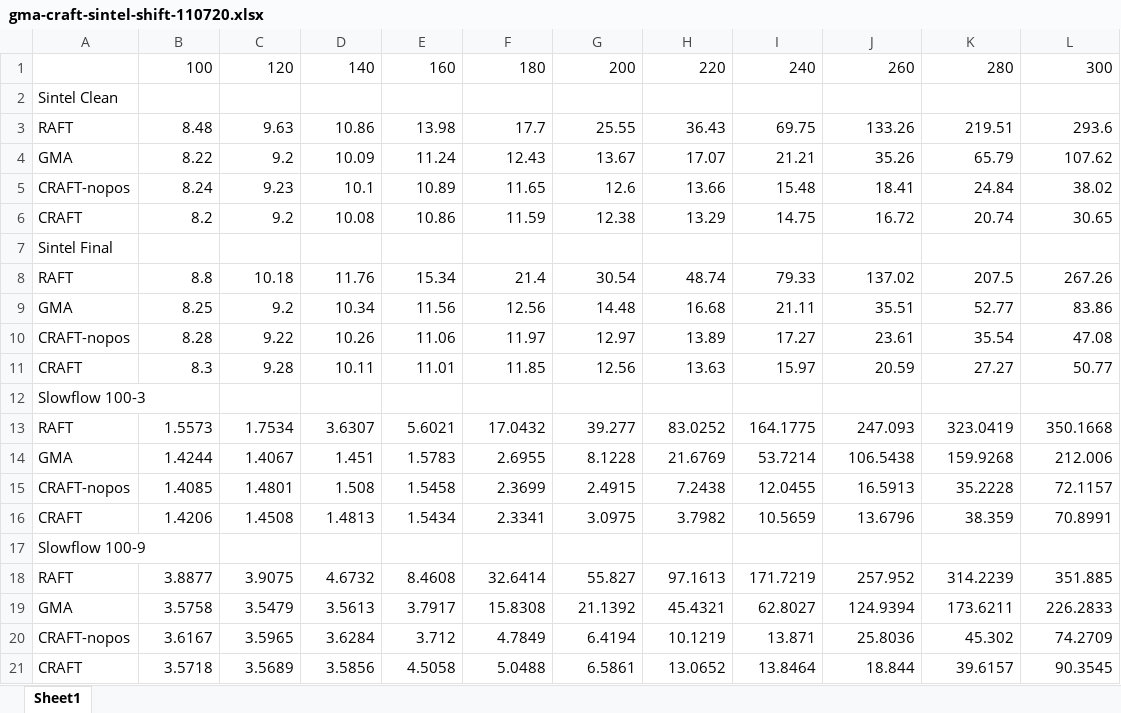
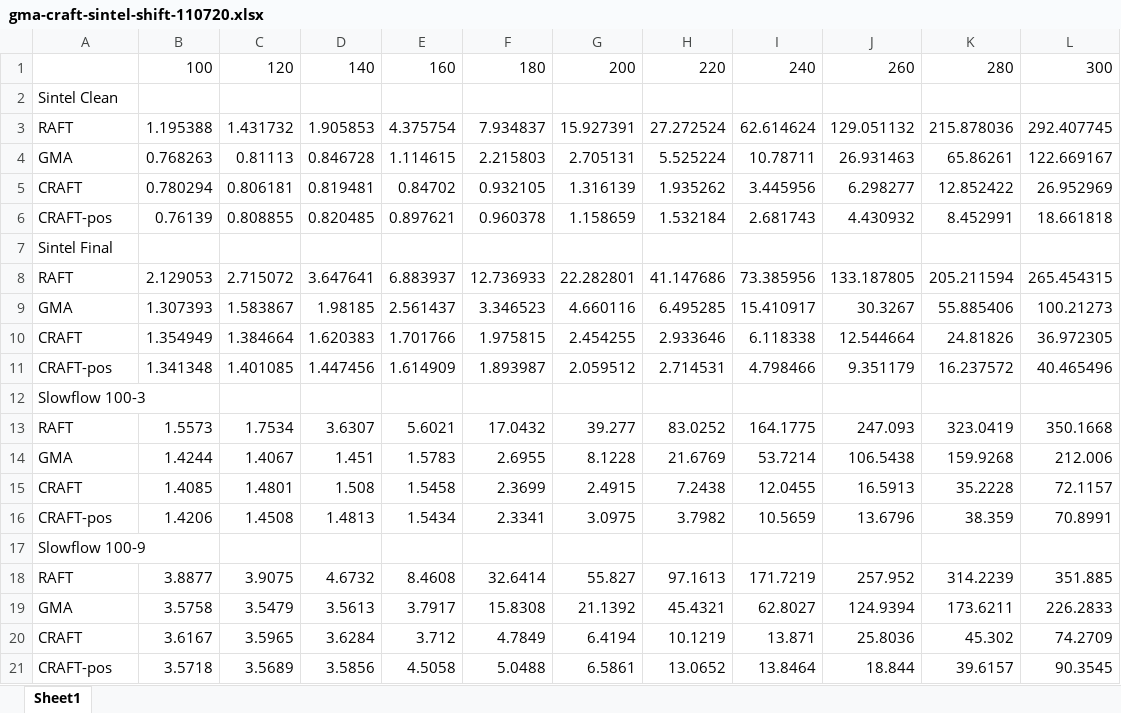
Before and after one commit to askerlee/craft, an Excel workbook: logs/gma-craft-sintel-shift-110720.xlsx, sheet Sheet1, drawn as a sheet; values as stored, in another font and other column widths than the file's, no borders; charts and pictures not drawn; removed rows and columns are numbered as before the commit, all else as after; the diff names each change by its address in the sheet, - before the commit and + after, or states it on an @@ line.

Commit message:
update shifted image evaluation results

```diff
--- a/logs/gma-craft-sintel-shift-110720.xlsx (sheet Sheet1)
+++ b/logs/gma-craft-sintel-shift-110720.xlsx (sheet Sheet1)
-row 3: RAFT | 8.48 | 9.63 | 10.86 | 13.98 | 17.7 | 25.55 | 36.43 | 69.75 | 133.26 | 219.51 | 293.6
-row 4: GMA | 8.22 | 9.2 | 10.09 | 11.24 | 12.43 | 13.67 | 17.07 | 21.21 | 35.26 | 65.79 | 107.62
-row 5: CRAFT-nopos | 8.24 | 9.23 | 10.1 | 10.89 | 11.65 | 12.6 | 13.66 | 15.48 | 18.41 | 24.84 | 38.02
-row 6: CRAFT | 8.2 | 9.2 | 10.08 | 10.86 | 11.59 | 12.38 | 13.29 | 14.75 | 16.72 | 20.74 | 30.65
+row 3: RAFT | 1.195388 | 1.431732 | 1.905853 | 4.375754 | 7.934837 | 15.927391 | 27.272524 | 62.614624 | 129.051132 | 215.878036 | 292.407745
+row 4: GMA | 0.768263 | 0.81113 | 0.846728 | 1.114615 | 2.215803 | 2.705131 | 5.525224 | 10.78711 | 26.931463 | 65.86261 | 122.669167
+row 5: CRAFT | 0.780294 | 0.806181 | 0.819481 | 0.84702 | 0.932105 | 1.316139 | 1.935262 | 3.445956 | 6.298277 | 12.852422 | 26.952969
+row 6: CRAFT-pos | 0.76139 | 0.808855 | 0.820485 | 0.897621 | 0.960378 | 1.158659 | 1.532184 | 2.681743 | 4.430932 | 8.452991 | 18.661818
-row 8: RAFT | 8.8 | 10.18 | 11.76 | 15.34 | 21.4 | 30.54 | 48.74 | 79.33 | 137.02 | 207.5 | 267.26
-row 9: GMA | 8.25 | 9.2 | 10.34 | 11.56 | 12.56 | 14.48 | 16.68 | 21.11 | 35.51 | 52.77 | 83.86
-row 10: CRAFT-nopos | 8.28 | 9.22 | 10.26 | 11.06 | 11.97 | 12.97 | 13.89 | 17.27 | 23.61 | 35.54 | 47.08
-row 11: CRAFT | 8.3 | 9.28 | 10.11 | 11.01 | 11.85 | 12.56 | 13.63 | 15.97 | 20.59 | 27.27 | 50.77
+row 8: RAFT | 2.129053 | 2.715072 | 3.647641 | 6.883937 | 12.736933 | 22.282801 | 41.147686 | 73.385956 | 133.187805 | 205.211594 | 265.454315
+row 9: GMA | 1.307393 | 1.583867 | 1.98185 | 2.561437 | 3.346523 | 4.660116 | 6.495285 | 15.410917 | 30.3267 | 55.885406 | 100.21273
+row 10: CRAFT | 1.354949 | 1.384664 | 1.620383 | 1.701766 | 1.975815 | 2.454255 | 2.933646 | 6.118338 | 12.544664 | 24.81826 | 36.972305
+row 11: CRAFT-pos | 1.341348 | 1.401085 | 1.447456 | 1.614909 | 1.893987 | 2.059512 | 2.714531 | 4.798466 | 9.351179 | 16.237572 | 40.465496
-A15: CRAFT-nopos
+A15: CRAFT
-A16: CRAFT
+A16: CRAFT-pos
-A20: CRAFT-nopos
+A20: CRAFT
-A21: CRAFT
+A21: CRAFT-pos
```
Also changed, not shown: charts or pictures, 9 other files.
